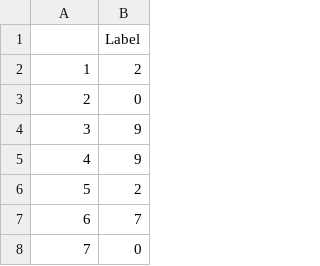
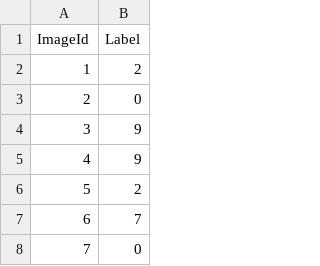
Before and after one commit to animvin/DigitRecognition, a CSV file: SVM_results.csv, drawn as a sheet; only a part is shown.

Commit message:
SVM Fixed Column Name

```diff
--- a/SVM_results.csv
+++ b/SVM_results.csv
@@ -1,2 +1,2 @@
-,Label
+ImageId,Label
 1,2
```
Also changed, not shown: 1 other file.
